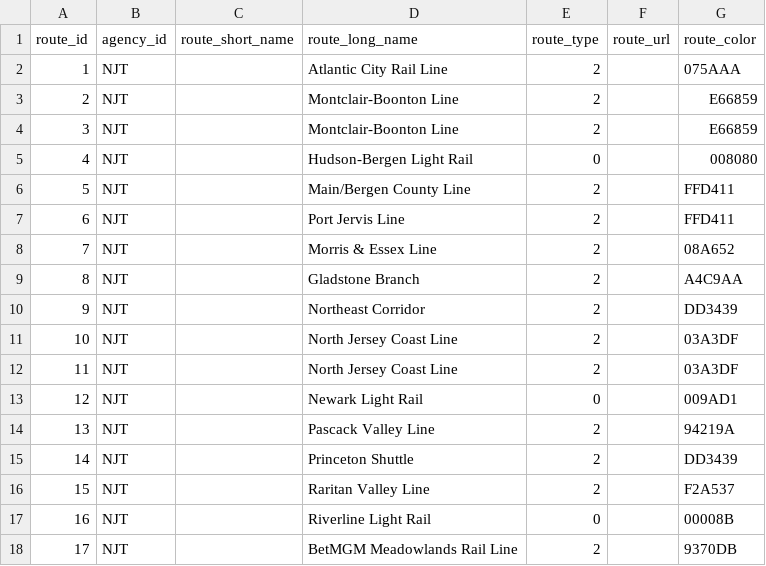
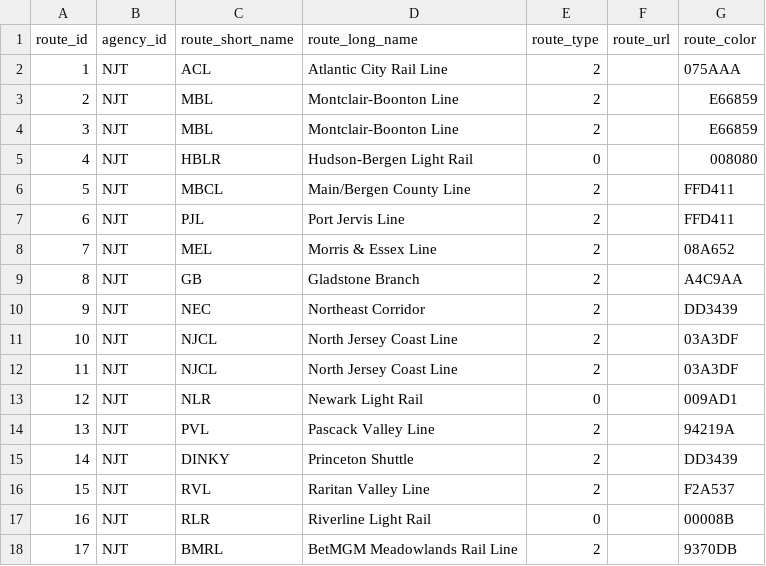
Before and after one commit to d0ugherty/transit-tracker, a CSV file: gtfs_data/njt/routes.csv, drawn as a sheet.

Commit message:
added short names

```diff
--- a/gtfs_data/njt/routes.csv
+++ b/gtfs_data/njt/routes.csv
@@ -1,18 +1,18 @@
 route_id,agency_id,route_short_name,route_long_name,route_type,route_url,route_color
-1,"NJT","","Atlantic City Rail Line",2,"",075AAA
-2,"NJT","","Montclair-Boonton Line",2,"",E66859
-3,"NJT","","Montclair-Boonton Line",2,"",E66859
-4,"NJT","","Hudson-Bergen Light Rail",0,"",008080
-5,"NJT","","Main/Bergen County Line",2,"",FFD411
-6,"NJT","","Port Jervis Line",2,"",FFD411
-7,"NJT","","Morris & Essex Line",2,"",08A652
-8,"NJT","","Gladstone Branch",2,"",A4C9AA
-9,"NJT","","Northeast Corridor",2,"",DD3439
-10,"NJT","","North Jersey Coast Line",2,"",03A3DF
-11,"NJT","","North Jersey Coast Line",2,"",03A3DF
-12,"NJT","","Newark Light Rail",0,"",009AD1
-13,"NJT","","Pascack Valley Line",2,"",94219A
-14,"NJT","","Princeton Shuttle",2,"",DD3439
-15,"NJT","","Raritan Valley Line",2,"",F2A537
-16,"NJT","","Riverline Light Rail",0,"",00008B
-17,"NJT","","BetMGM Meadowlands Rail Line",2,"",9370DB
+1,"NJT","ACL","Atlantic City Rail Line",2,"",075AAA
+2,"NJT","MBL","Montclair-Boonton Line",2,"",E66859
+3,"NJT","MBL","Montclair-Boonton Line",2,"",E66859
+4,"NJT","HBLR","Hudson-Bergen Light Rail",0,"",008080
+5,"NJT","MBCL","Main/Bergen County Line",2,"",FFD411
+6,"NJT","PJL","Port Jervis Line",2,"",FFD411
+7,"NJT","MEL","Morris & Essex Line",2,"",08A652
+8,"NJT","GB","Gladstone Branch",2,"",A4C9AA
+9,"NJT","NEC","Northeast Corridor",2,"",DD3439
+10,"NJT","NJCL","North Jersey Coast Line",2,"",03A3DF
+11,"NJT","NJCL","North Jersey Coast Line",2,"",03A3DF
+12,"NJT","NLR","Newark Light Rail",0,"",009AD1
+13,"NJT","PVL","Pascack Valley Line",2,"",94219A
+14,"NJT","DINKY","Princeton Shuttle",2,"",DD3439
+15,"NJT","RVL","Raritan Valley Line",2,"",F2A537
+16,"NJT","RLR","Riverline Light Rail",0,"",00008B
+17,"NJT","BMRL","BetMGM Meadowlands Rail Line",2,"",9370DB
```
